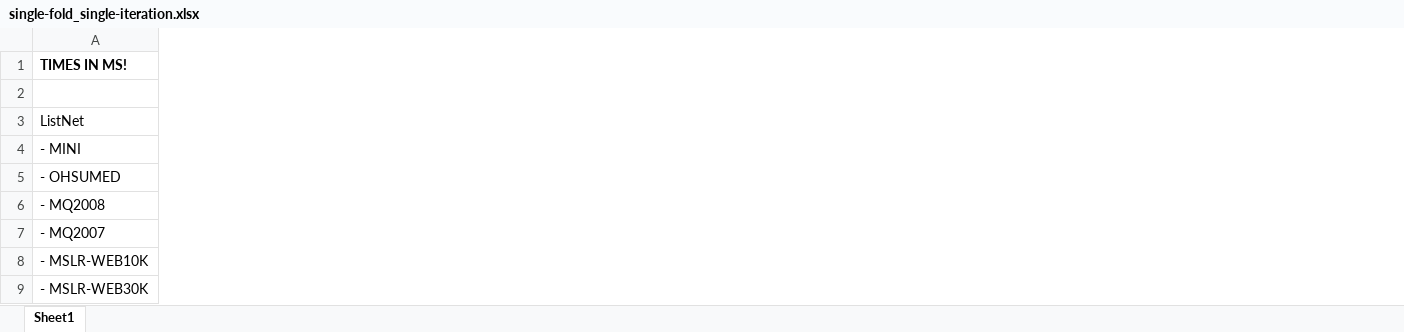
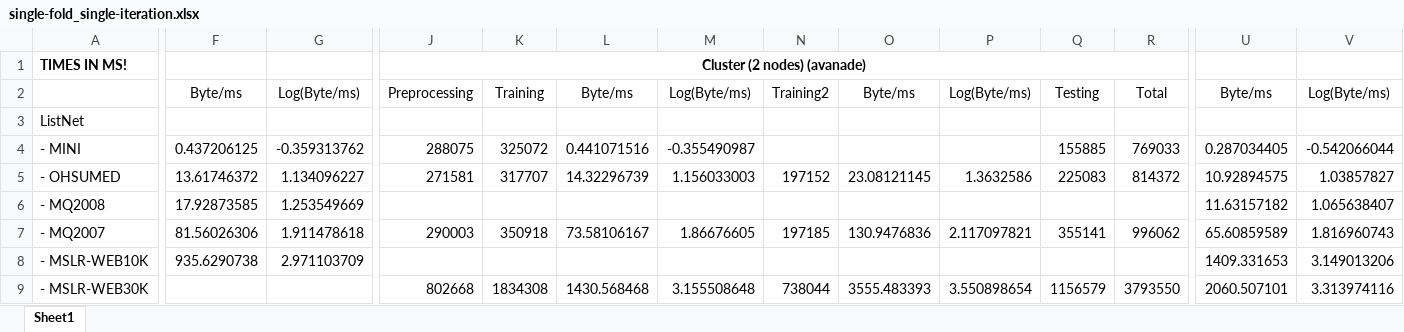
Before and after one commit to TaXxER/Afstuderen, an Excel workbook: measurements/single-fold_single-iteration.xlsx, sheet Sheet1, drawn as a sheet; only a part is shown, gaps mark what is left out; values as stored, in another font and other column widths than the file's, no borders; charts and pictures not drawn; the diff covers the shown part only; the diff names each change by its address in the sheet, - before the commit and + after, or states it on an @@ line.

```diff
--- a/measurements/single-fold_single-iteration.xlsx (sheet Sheet1)
+++ b/measurements/single-fold_single-iteration.xlsx (sheet Sheet1)
+column F, rows 2-8: Byte/ms |  | 0.437206125 | 13.61746372 | 17.92873585 | 81.56026306 | 935.6290738
+column G, rows 2-8: Log(Byte/ms) |  | -0.359313762 | 1.134096227 | 1.253549669 | 1.911478618 | 2.971103709
+column J, rows 1-9: Cluster (2 nodes) (avanade) | Preprocessing |  | 288075 | 271581 |  | 290003 |  | 802668
+column K, rows 2-9: Training |  | 325072 | 317707 |  | 350918 |  | 1834308
+column L, rows 2-9: Byte/ms |  | 0.441071516 | 14.32296739 |  | 73.58106167 |  | 1430.568468
+column M, rows 2-9: Log(Byte/ms) |  | -0.355490987 | 1.156033003 |  | 1.86676605 |  | 3.155508648
+column N, rows 2-9: Training2 |  |  | 197152 |  | 197185 |  | 738044
+column O, rows 2-9: Byte/ms |  |  | 23.08121145 |  | 130.9476836 |  | 3555.483393
+column P, rows 2-9: Log(Byte/ms) |  |  | 1.3632586 |  | 2.117097821 |  | 3.550898654
+column Q, rows 2-9: Testing |  | 155885 | 225083 |  | 355141 |  | 1156579
+column R, rows 2-9: Total |  | 769033 | 814372 |  | 996062 |  | 3793550
+column U, rows 2-9: Byte/ms |  | 0.287034405 | 10.92894575 | 11.63157182 | 65.60859589 | 1409.331653 | 2060.507101
+column V, rows 2-9: Log(Byte/ms) |  | -0.542066044 | 1.03857827 | 1.065638407 | 1.816960743 | 3.149013206 | 3.313974116
```
Also changed, not shown: 27 added columns, 1 removed column, 21 edited cells and merged cells elsewhere in this sheet, charts or pictures, 12 other files.
